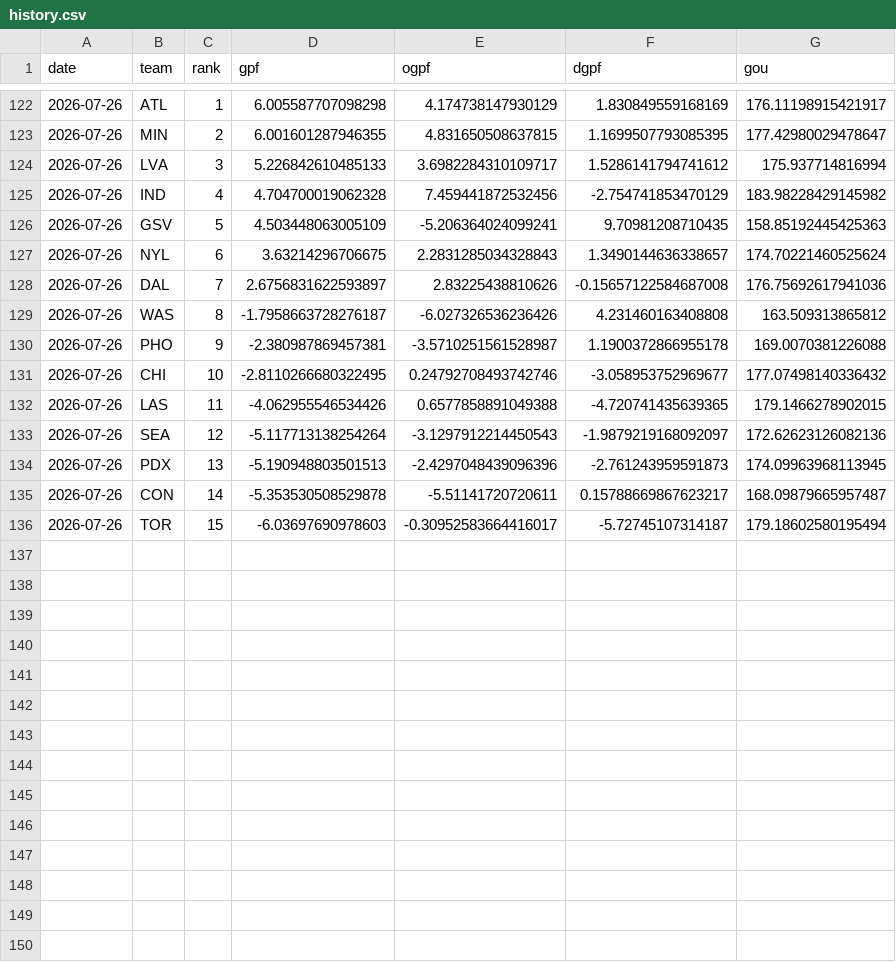
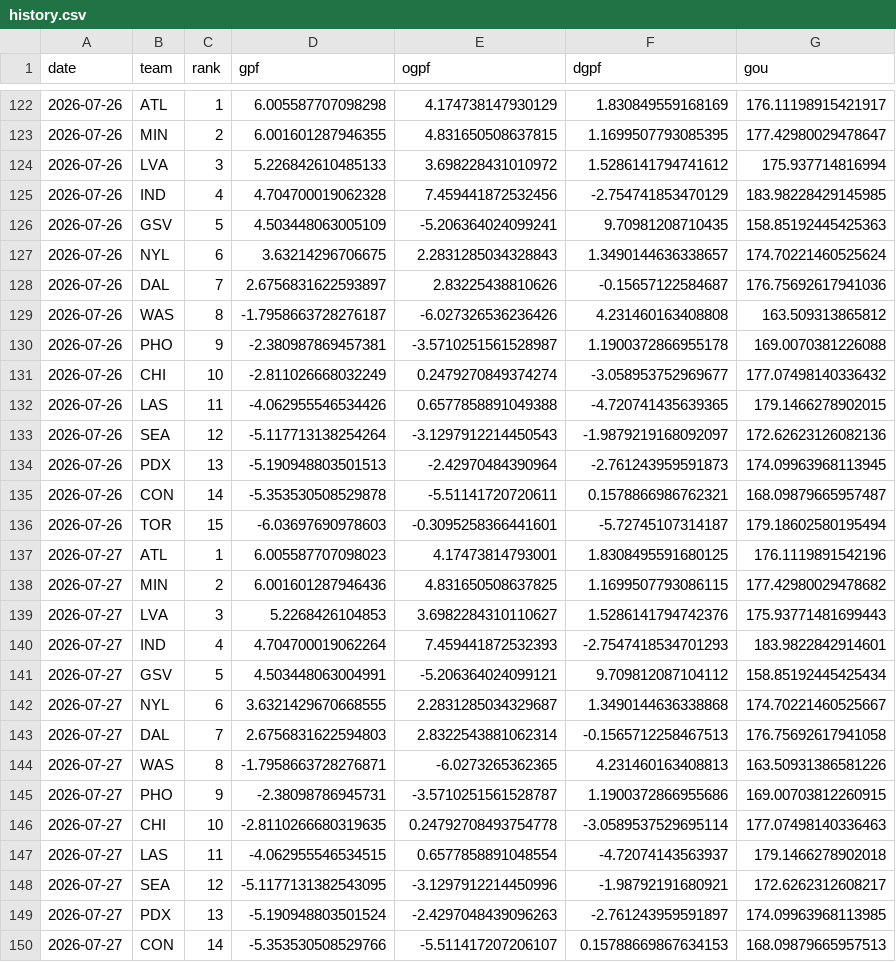
Before and after one commit to k-maaker/wnba-rankings, a CSV file: data/history.csv, drawn as a sheet; only a part is shown, gaps mark what is left out; the diff covers the shown part only.

```diff
--- a/data/history.csv
+++ b/data/history.csv
@@ -123,14 +123,28 @@ date,team,rank,gpf,ogpf,dgpf,gou
 2026-07-26,MIN,2,6.001601287946355,4.831650508637815,1.1699507793085395,177.42980029478647
-2026-07-26,LVA,3,5.226842610485133,3.6982284310109717,1.5286141794741612,175.937714816994
-2026-07-26,IND,4,4.704700019062328,7.459441872532456,-2.754741853470129,183.98228429145982
+2026-07-26,LVA,3,5.226842610485133,3.698228431010972,1.5286141794741612,175.937714816994
+2026-07-26,IND,4,4.704700019062328,7.459441872532456,-2.754741853470129,183.98228429145985
 2026-07-26,GSV,5,4.503448063005109,-5.206364024099241,9.70981208710435,158.85192445425363
 2026-07-26,NYL,6,3.63214296706675,2.2831285034328843,1.3490144636338657,174.70221460525624
-2026-07-26,DAL,7,2.6756831622593897,2.83225438810626,-0.15657122584687008,176.75692617941036
+2026-07-26,DAL,7,2.6756831622593897,2.83225438810626,-0.15657122584687,176.75692617941036
 2026-07-26,WAS,8,-1.7958663728276187,-6.027326536236426,4.231460163408808,163.509313865812
 2026-07-26,PHO,9,-2.380987869457381,-3.5710251561528987,1.1900372866955178,169.0070381226088
-2026-07-26,CHI,10,-2.8110266680322495,0.24792708493742746,-3.058953752969677,177.07498140336432
+2026-07-26,CHI,10,-2.811026668032249,0.2479270849374274,-3.058953752969677,177.07498140336432
 2026-07-26,LAS,11,-4.062955546534426,0.6577858891049388,-4.720741435639365,179.1466278902015
 2026-07-26,SEA,12,-5.117713138254264,-3.1297912214450543,-1.9879219168092097,172.62623126082136
-2026-07-26,PDX,13,-5.190948803501513,-2.4297048439096396,-2.761243959591873,174.09963968113945
-2026-07-26,CON,14,-5.353530508529878,-5.51141720720611,0.15788669867623217,168.09879665957487
-2026-07-26,TOR,15,-6.03697690978603,-0.30952583664416017,-5.72745107314187,179.18602580195494
+2026-07-26,PDX,13,-5.190948803501513,-2.42970484390964,-2.761243959591873,174.09963968113945
+2026-07-26,CON,14,-5.353530508529878,-5.51141720720611,0.1578866986762321,168.09879665957487
+2026-07-26,TOR,15,-6.03697690978603,-0.3095258366441601,-5.72745107314187,179.18602580195494
+2026-07-27,ATL,1,6.005587707098023,4.17473814793001,1.8308495591680125,176.1119891542196
+2026-07-27,MIN,2,6.001601287946436,4.831650508637825,1.1699507793086115,177.42980029478682
+2026-07-27,LVA,3,5.2268426104853,3.6982284310110627,1.5286141794742376,175.93771481699443
+2026-07-27,IND,4,4.704700019062264,7.459441872532393,-2.7547418534701293,183.9822842914601
+2026-07-27,GSV,5,4.503448063004991,-5.206364024099121,9.709812087104112,158.85192445425434
+2026-07-27,NYL,6,3.6321429670668555,2.2831285034329687,1.3490144636338868,174.70221460525667
+2026-07-27,DAL,7,2.6756831622594803,2.8322543881062314,-0.1565712258467513,176.75692617941058
+2026-07-27,WAS,8,-1.7958663728276871,-6.0273265362365,4.231460163408813,163.50931386581226
+2026-07-27,PHO,9,-2.38098786945731,-3.5710251561528787,1.1900372866955686,169.00703812260915
+2026-07-27,CHI,10,-2.8110266680319635,0.24792708493754778,-3.0589537529695114,177.07498140336463
+2026-07-27,LAS,11,-4.062955546534515,0.6577858891048554,-4.72074143563937,179.1466278902018
+2026-07-27,SEA,12,-5.1177131382543095,-3.1297912214450996,-1.98792191680921,172.6262312608217
+2026-07-27,PDX,13,-5.190948803501524,-2.4297048439096263,-2.761243959591897,174.09963968113985
+2026-07-27,CON,14,-5.353530508529766,-5.511417207206107,0.15788669867634153,168.09879665957513
```
Also changed, not shown: 1 added row elsewhere in this file, data/games.csv, docs/rankings.csv, 1 other file.
